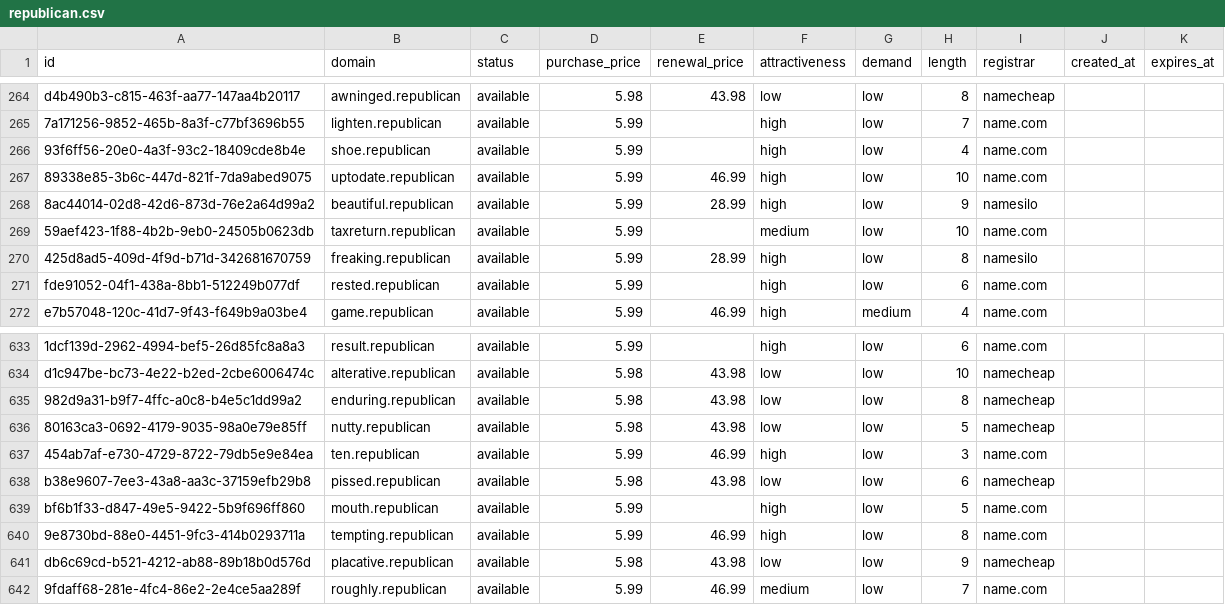
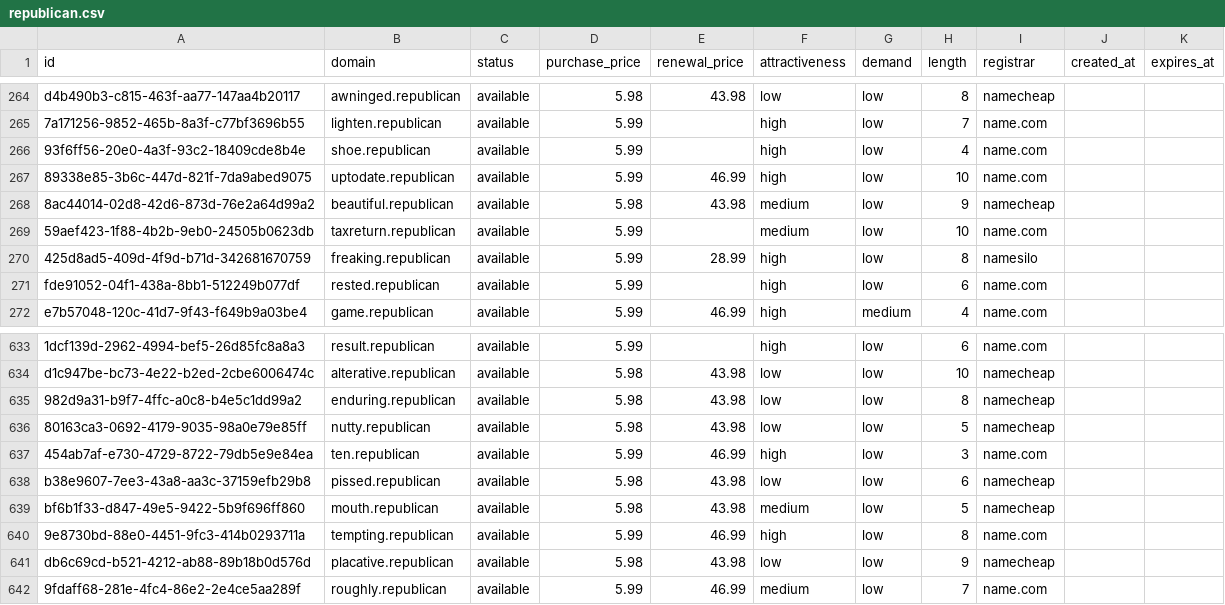
Before and after one commit to UniqueDomains/republican-oneword-domains, a CSV file: republican.csv, drawn as a sheet; only a part is shown, gaps mark what is left out.

Commit message:
Domains update

```diff
--- a/republican.csv
+++ b/republican.csv
@@ -267,3 +267,3 @@ d4b490b3-c815-463f-aa77-147aa4b20117,awninged.republican,available,5.98,43.98,lo
 89338e85-3b6c-447d-821f-7da9abed9075,uptodate.republican,available,5.99,46.99,high,low,10,name.com,,
-8ac44014-02d8-42d6-873d-76e2a64d99a2,beautiful.republican,available,5.99,28.99,high,low,9,namesilo,,
+8ac44014-02d8-42d6-873d-76e2a64d99a2,beautiful.republican,available,5.98,43.98,medium,low,9,namecheap,,
 59aef423-1f88-4b2b-9eb0-24505b0623db,taxreturn.republican,available,5.99,,medium,low,10,name.com,,
@@ -638,3 +638,3 @@ d1c947be-bc73-4e22-b2ed-2cbe6006474c,alterative.republican,available,5.98,43.98,
 b38e9607-7ee3-43a8-aa3c-37159efb29b8,pissed.republican,available,5.98,43.98,low,low,6,namecheap,,
-bf6b1f33-d847-49e5-9422-5b9f696ff860,mouth.republican,available,5.99,,high,low,5,name.com,,
+bf6b1f33-d847-49e5-9422-5b9f696ff860,mouth.republican,available,5.98,43.98,medium,low,5,namecheap,,
 9e8730bd-88e0-4451-9fc3-414b0293711a,tempting.republican,available,5.99,46.99,high,low,8,name.com,,
```
Also changed, not shown: 4 other files.
